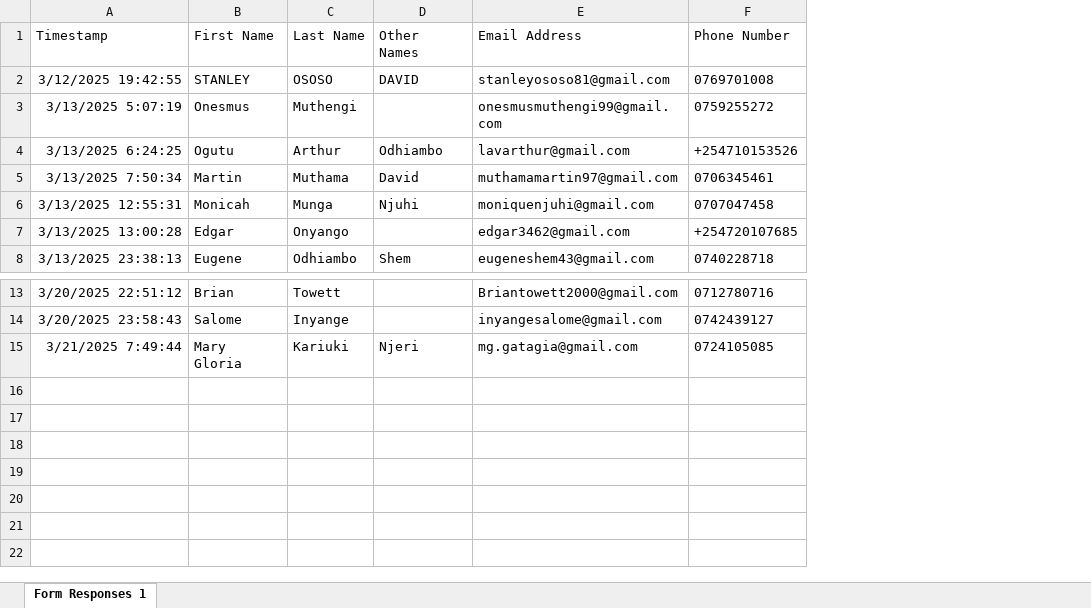
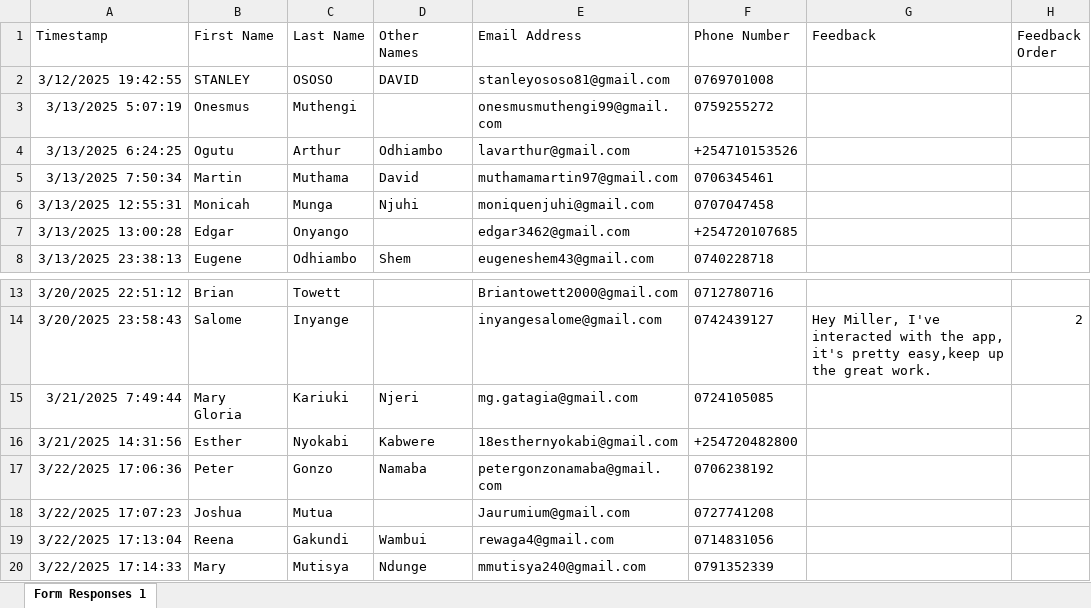
Before and after one commit to parkroad-fellowship/core, an Excel workbook: app/Console/Commands/Member/Member_Contacts.xlsx, sheet Form Responses 1, drawn as a sheet; only a part is shown, gaps mark what is left out; values as stored, in another font and other column widths than the file's, no borders; charts and pictures and table styles not drawn; the diff names each change by its address in the sheet, - before the commit and + after, or states it on an @@ line.

Commit message:
Update contacts

```diff
--- a/app/Console/Commands/Member/Member_Contacts.xlsx (sheet Form Responses 1)
+++ b/app/Console/Commands/Member/Member_Contacts.xlsx (sheet Form Responses 1)
+column G (Feedback), row 14: Hey Miller, I've interacted with the app, it's pretty easy,keep up the great work.
+column H (Feedback Order), row 14: 2
+row 16: 3/21/2025 14:31:56 | Esther | Nyokabi | Kabwere | 18esthernyokabi@gmail.com | +254720482800
+row 17: 3/22/2025 17:06:36 | Peter | Gonzo | Namaba | petergonzonamaba@gmail.com | 0706238192
+row 18: 3/22/2025 17:07:23 | Joshua | Mutua |  | Jaurumium@gmail.com | 0727741208
+row 19: 3/22/2025 17:13:04 | Reena | Gakundi | Wambui | rewaga4@gmail.com | 0714831056
+row 20: 3/22/2025 17:14:33 | Mary | Mutisya | Ndunge | mmutisya240@gmail.com | 0791352339
```
